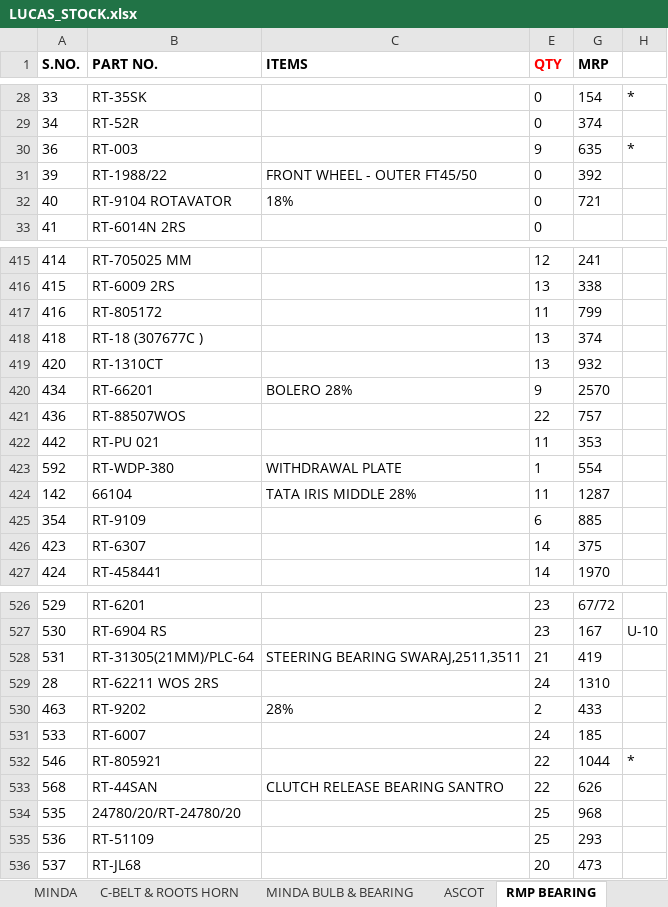
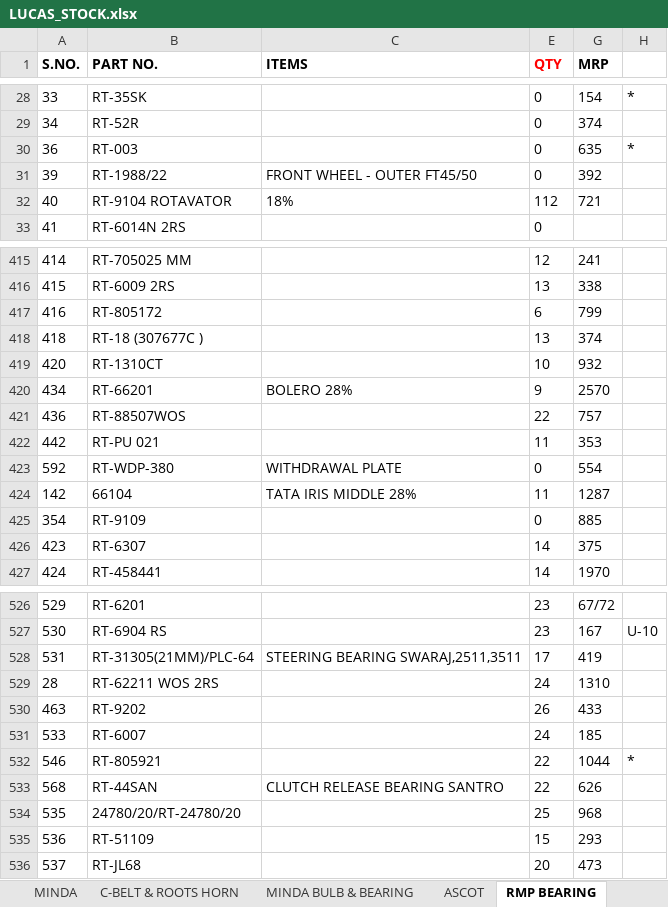
Before and after one commit to piyushh-ai/Update-Stock, an Excel workbook: backend/public/LUCAS_STOCK.xlsx, sheet RMP BEARING, drawn as a sheet; only a part is shown, gaps mark what is left out; values as stored, in another font and other column widths than the file's, no borders; the diff covers the shown part only; the diff names each change by its address in the sheet, - before the commit and + after, or states it on an @@ line.

```diff
--- a/backend/public/LUCAS_STOCK.xlsx (sheet RMP BEARING)
+++ b/backend/public/LUCAS_STOCK.xlsx (sheet RMP BEARING)
-E30 (QTY): 9
+E30 (QTY): 0
-E32 (QTY): 0
+E32 (QTY): 112
-E417 (QTY): 11
+E417 (QTY): 6
-E419 (QTY): 13
+E419 (QTY): 10
-E423 (QTY): 1
+E423 (QTY): 0
-E425 (QTY): 6
+E425 (QTY): 0
-E528 (QTY): 21
+E528 (QTY): 17
-C530 (ITEMS): 28%
+C530 (ITEMS): (empty)
-E530 (QTY): 2
+E530 (QTY): 26
-E535 (QTY): 25
+E535 (QTY): 15
```
Also changed, not shown: 37 edited cells elsewhere in this sheet, sheet LUCAS AUTO ELECTRIC, sheet NBC, sheet ASCOT, sheet AUTOLEK FILTERS, sheet NBC GREASE, sheet AUTOLEK, 7 more sheets, backend/public/BOSCH_STOCK1.xlsx, 19 other files.
